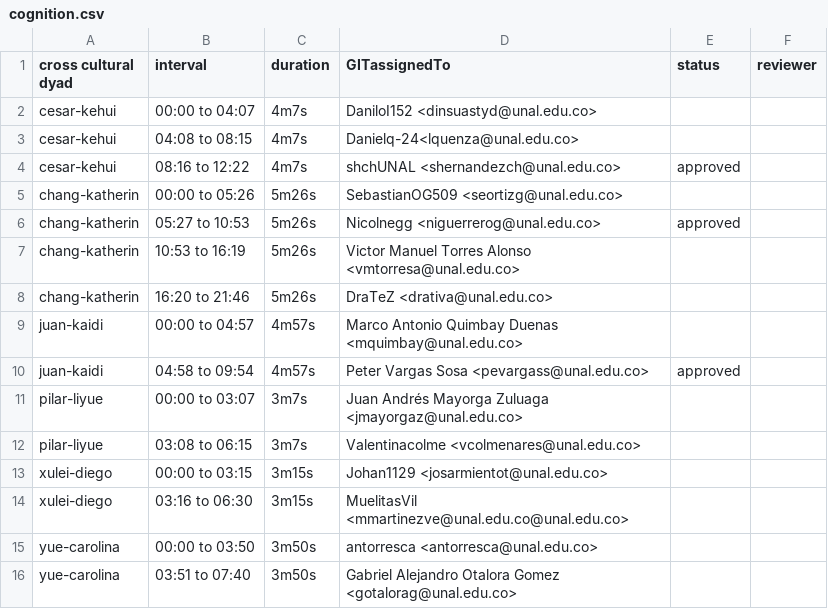
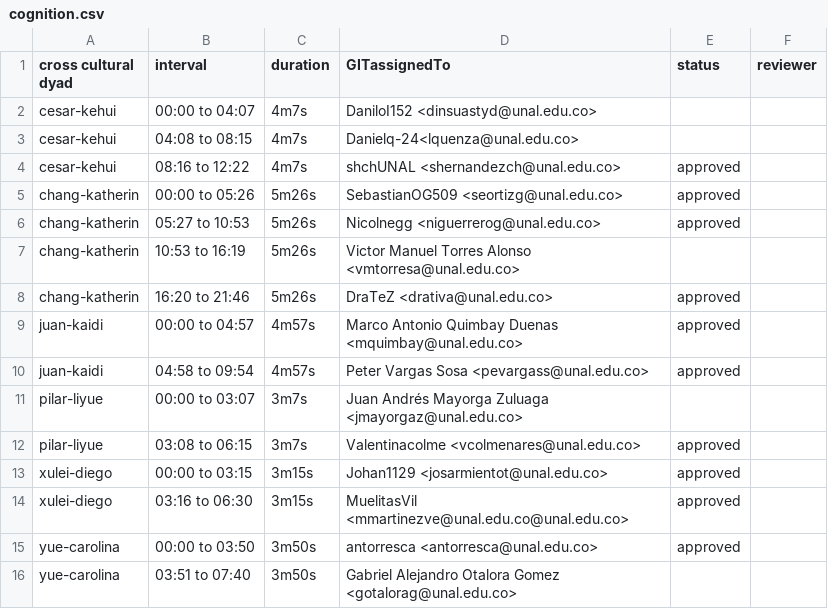
Before and after one commit to Allignment/Allignment, a CSV file: cognition.csv, drawn as a sheet.

Commit message:
Update cognition.csv

```diff
--- a/cognition.csv
+++ b/cognition.csv
@@ -4,13 +4,13 @@ cesar-kehui,04:08 to 08:15,4m7s,Danielq-24<lquenza@unal.edu.co>,,
 cesar-kehui,08:16 to 12:22,4m7s,shchUNAL <shernandezch@unal.edu.co>,approved,
-chang-katherin,00:00 to 05:26,5m26s,SebastianOG509 <seortizg@unal.edu.co>,,
+chang-katherin,00:00 to 05:26,5m26s,SebastianOG509 <seortizg@unal.edu.co>,approved,
 chang-katherin,05:27 to 10:53,5m26s,Nicolnegg <niguerrerog@unal.edu.co>,approved,
 chang-katherin,10:53 to 16:19,5m26s,Victor Manuel Torres Alonso <vmtorresa@unal.edu.co>,,
-chang-katherin,16:20 to 21:46,5m26s,DraTeZ <drativa@unal.edu.co>,,
-juan-kaidi,00:00 to 04:57,4m57s,Marco Antonio Quimbay Duenas <mquimbay@unal.edu.co>,,
+chang-katherin,16:20 to 21:46,5m26s,DraTeZ <drativa@unal.edu.co>,approved,
+juan-kaidi,00:00 to 04:57,4m57s,Marco Antonio Quimbay Duenas <mquimbay@unal.edu.co>,approved,
 juan-kaidi,04:58 to 09:54,4m57s,Peter Vargas Sosa <pevargass@unal.edu.co>,approved,
 pilar-liyue,00:00 to 03:07,3m7s,Juan Andrés Mayorga Zuluaga <jmayorgaz@unal.edu.co>,,
-pilar-liyue,03:08 to 06:15,3m7s,Valentinacolme <vcolmenares@unal.edu.co>,,
-xulei-diego,00:00 to 03:15,3m15s,Johan1129 <josarmientot@unal.edu.co>,,
-xulei-diego,03:16 to 06:30,3m15s,MuelitasVil <mmartinezve@unal.edu.co@unal.edu.co>,,
-yue-carolina,00:00 to 03:50,3m50s,antorresca <antorresca@unal.edu.co>,,
+pilar-liyue,03:08 to 06:15,3m7s,Valentinacolme <vcolmenares@unal.edu.co>,approved,
+xulei-diego,00:00 to 03:15,3m15s,Johan1129 <josarmientot@unal.edu.co>,approved,
+xulei-diego,03:16 to 06:30,3m15s,MuelitasVil <mmartinezve@unal.edu.co@unal.edu.co>,approved,
+yue-carolina,00:00 to 03:50,3m50s,antorresca <antorresca@unal.edu.co>,approved,
 yue-carolina,03:51 to 07:40,3m50s,Gabriel Alejandro Otalora Gomez <gotalorag@unal.edu.co>,,
```
